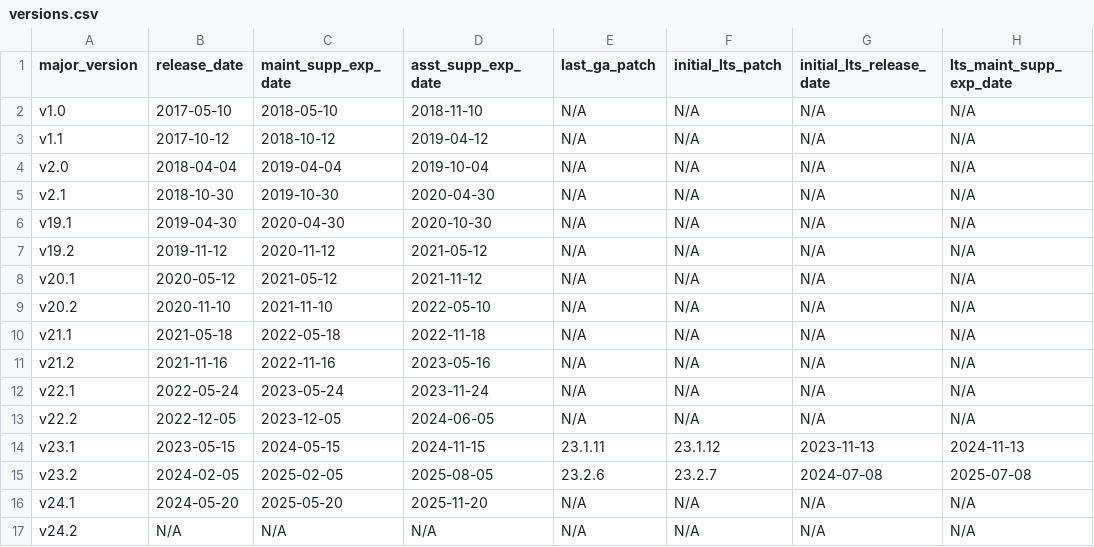
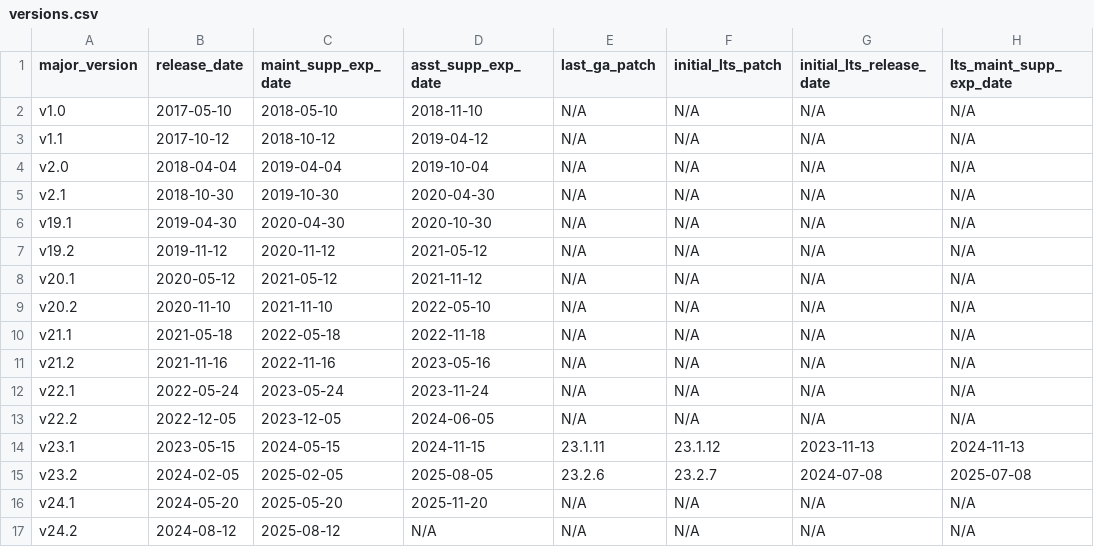
Before and after one commit to cockroachdb/docs, a CSV file: src/current/_data/versions.csv, drawn as a sheet; only a part is shown; the diff names each change by its address in the sheet, - before the commit and + after, or states it on an @@ line.

```diff
--- a/src/current/_data/versions.csv
+++ b/src/current/_data/versions.csv
-B17 (release_date): N/A
+B17 (release_date): 2024-08-12
-C17 (maint_supp_exp_date): N/A
+C17 (maint_supp_exp_date): 2025-08-12
```
Also changed, not shown: 1 other file.
